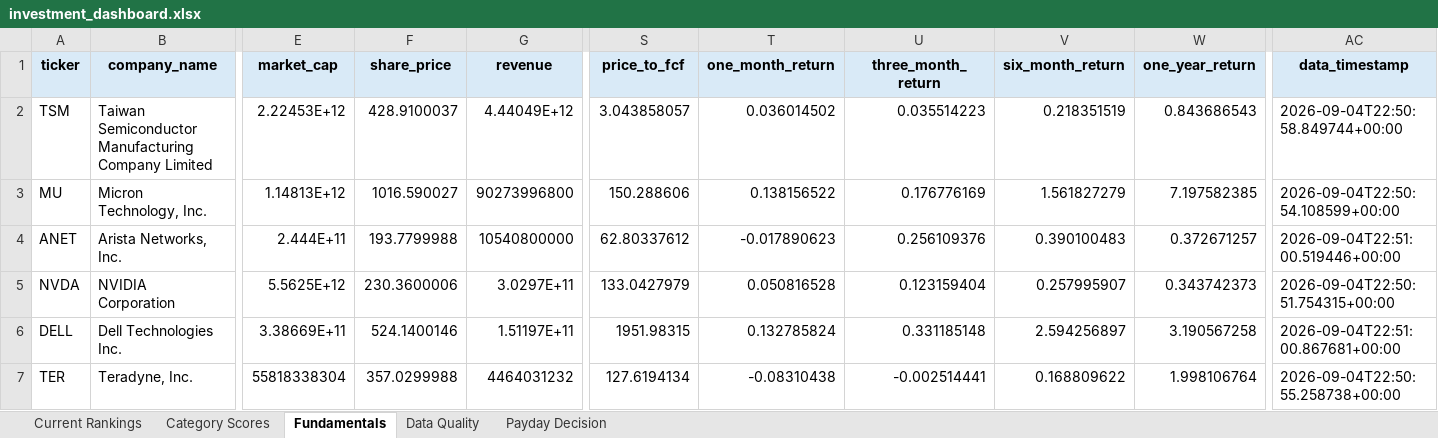
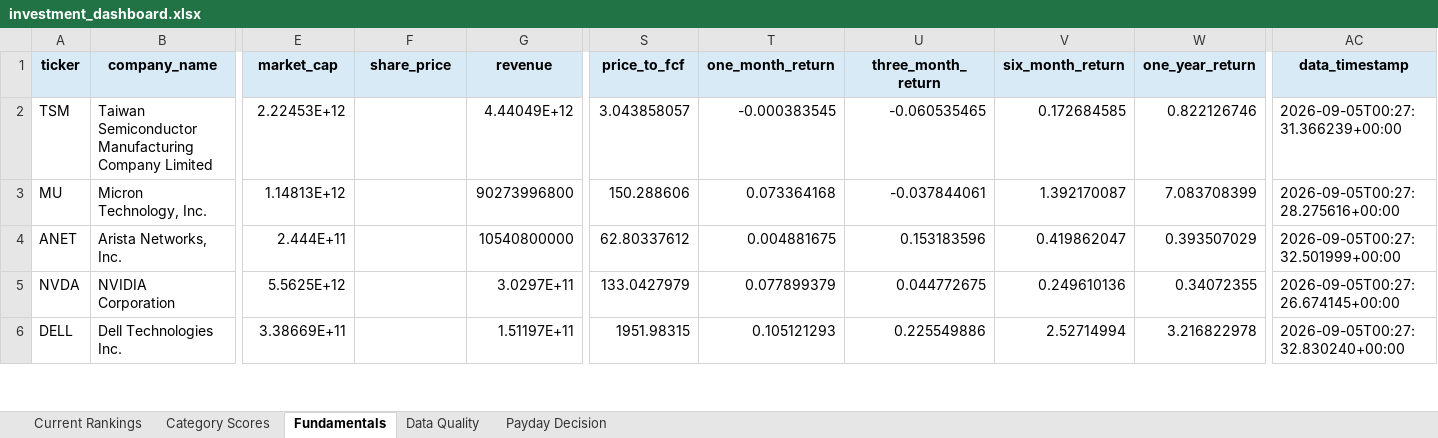
Before and after one commit to Grzesiak33/Version-2-Stock-Investment-Model, an Excel workbook: reports/investment_dashboard.xlsx, sheet Fundamentals, drawn as a sheet; only a part is shown, gaps mark what is left out; values as stored, in another font and other column widths than the file's, no borders; removed rows and columns are numbered as before the commit, all else as after; rows hold the shown columns only; the diff covers the shown part only; the diff names each change by its address in the sheet, - before the commit and + after, or states it on an @@ line.

```diff
--- a/reports/investment_dashboard.xlsx (sheet Fundamentals)
+++ b/reports/investment_dashboard.xlsx (sheet Fundamentals)
-F2 (share_price): 428.9100037
+F2 (share_price): (empty)
-T2 (one_month_return): 0.036014502
+T2 (one_month_return): -0.000383545
-U2 (three_month_return): 0.035514223
+U2 (three_month_return): -0.060535465
-V2 (six_month_return): 0.218351519
+V2 (six_month_return): 0.172684585
-W2 (one_year_return): 0.843686543
+W2 (one_year_return): 0.822126746
-AC2 (data_timestamp): 2026-09-04T22:50:58.849744+00:00
+AC2 (data_timestamp): 2026-09-05T00:27:31.366239+00:00
-F3 (share_price): 1016.590027
+F3 (share_price): (empty)
-T3 (one_month_return): 0.138156522
+T3 (one_month_return): 0.073364168
-U3 (three_month_return): 0.176776169
+U3 (three_month_return): -0.037844061
-V3 (six_month_return): 1.561827279
+V3 (six_month_return): 1.392170087
-W3 (one_year_return): 7.197582385
+W3 (one_year_return): 7.083708399
-AC3 (data_timestamp): 2026-09-04T22:50:54.108599+00:00
+AC3 (data_timestamp): 2026-09-05T00:27:28.275616+00:00
-F4 (share_price): 193.7799988
+F4 (share_price): (empty)
-T4 (one_month_return): -0.017890623
+T4 (one_month_return): 0.004881675
-U4 (three_month_return): 0.256109376
+U4 (three_month_return): 0.153183596
-V4 (six_month_return): 0.390100483
+V4 (six_month_return): 0.419862047
-W4 (one_year_return): 0.372671257
+W4 (one_year_return): 0.393507029
-AC4 (data_timestamp): 2026-09-04T22:51:00.519446+00:00
+AC4 (data_timestamp): 2026-09-05T00:27:32.501999+00:00
-F5 (share_price): 230.3600006
+F5 (share_price): (empty)
-T5 (one_month_return): 0.050816528
+T5 (one_month_return): 0.077899379
-U5 (three_month_return): 0.123159404
+U5 (three_month_return): 0.044772675
-V5 (six_month_return): 0.257995907
+V5 (six_month_return): 0.249610136
-W5 (one_year_return): 0.343742373
+W5 (one_year_return): 0.34072355
-AC5 (data_timestamp): 2026-09-04T22:50:51.754315+00:00
+AC5 (data_timestamp): 2026-09-05T00:27:26.674145+00:00
-F6 (share_price): 524.1400146
+F6 (share_price): (empty)
-T6 (one_month_return): 0.132785824
+T6 (one_month_return): 0.105121293
-U6 (three_month_return): 0.331185148
+U6 (three_month_return): 0.225549886
-V6 (six_month_return): 2.594256897
+V6 (six_month_return): 2.52714994
-W6 (one_year_return): 3.190567258
+W6 (one_year_return): 3.216822978
-AC6 (data_timestamp): 2026-09-04T22:51:00.867681+00:00
+AC6 (data_timestamp): 2026-09-05T00:27:32.830240+00:00
-row 7: TER | Teradyne, Inc. | 55818338304 | 357.0299988 | 4464031232 | 127.6194134 | -0.08310438 | -0.002514441 | 0.168809622 | 1.998106764 | 2026-09-04T22:50:55.258738+00:00
```
Also changed, not shown: 7 added rows, 6 removed rows and 108 edited cells elsewhere in this sheet, sheet Category Scores, sheet Current Rankings, sheet Data Quality, sheet Payday Decision, 32 other files.
